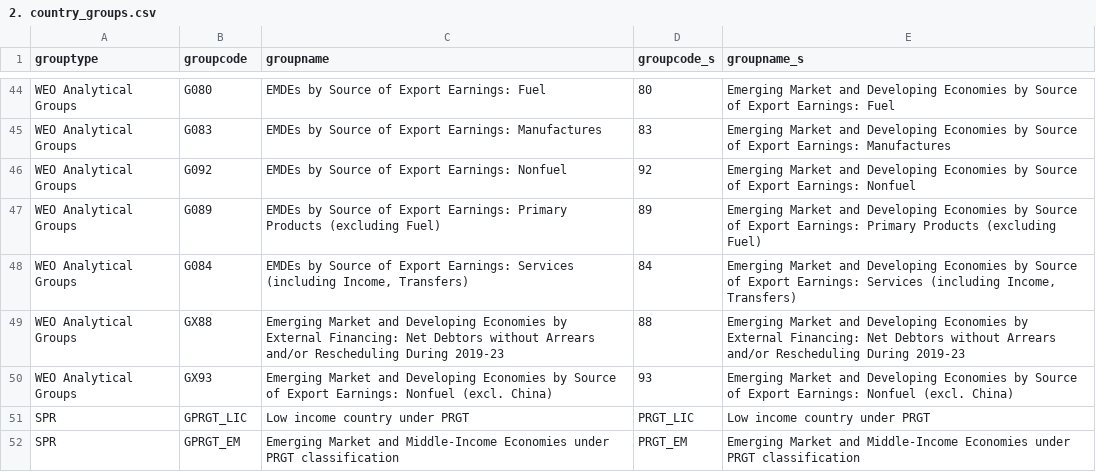
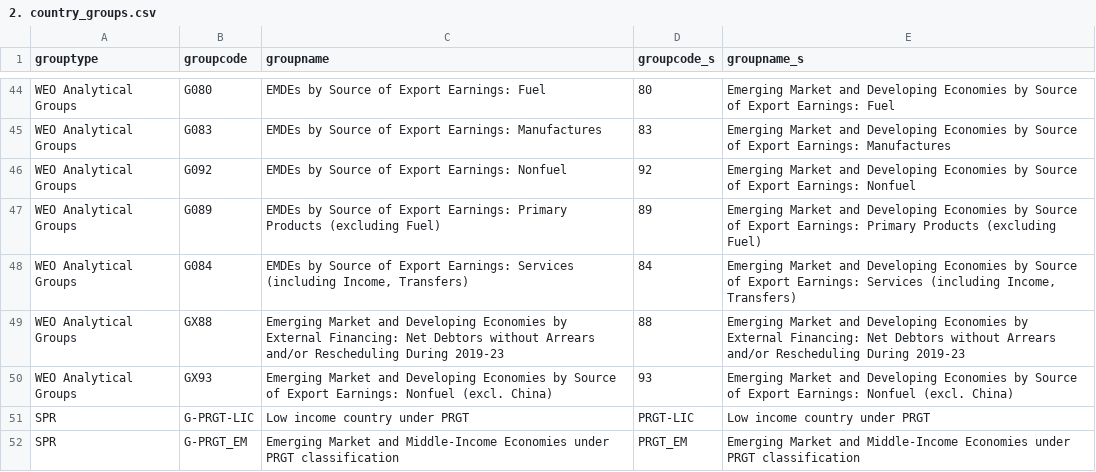
Before and after one commit to johnsonice/RA-Skills, a CSV file: .claude/skills/imf-ra/references/Country Group/csv/2. country_groups.csv, drawn as a sheet; only a part is shown, gaps mark what is left out.

Commit message:
patch weo country group

```diff
--- a/.claude/skills/imf-ra/references/Country Group/csv/2. country_groups.csv
+++ b/.claude/skills/imf-ra/references/Country Group/csv/2. country_groups.csv
@@ -50,3 +50,3 @@ WEO Analytical Groups,GX88,Emerging Market and Developing Economies by External
 WEO Analytical Groups,GX93,Emerging Market and Developing Economies by Source of Export Earnings: Nonfuel (excl. China),93,Emerging Market and Developing Economies by Source of Export Earnings: Nonfuel (excl. China)
-SPR,GPRGT_LIC,Low income country under PRGT,PRGT_LIC,Low income country under PRGT
-SPR,GPRGT_EM,Emerging Market and Middle-Income Economies under PRGT classification,PRGT_EM,Emerging Market and Middle-Income Economies under PRGT classification
+SPR,G-PRGT-LIC,Low income country under PRGT,PRGT-LIC,Low income country under PRGT
+SPR,G-PRGT_EM,Emerging Market and Middle-Income Economies under PRGT classification,PRGT_EM,Emerging Market and Middle-Income Economies under PRGT classification
```
Also changed, not shown: 8 other files.
